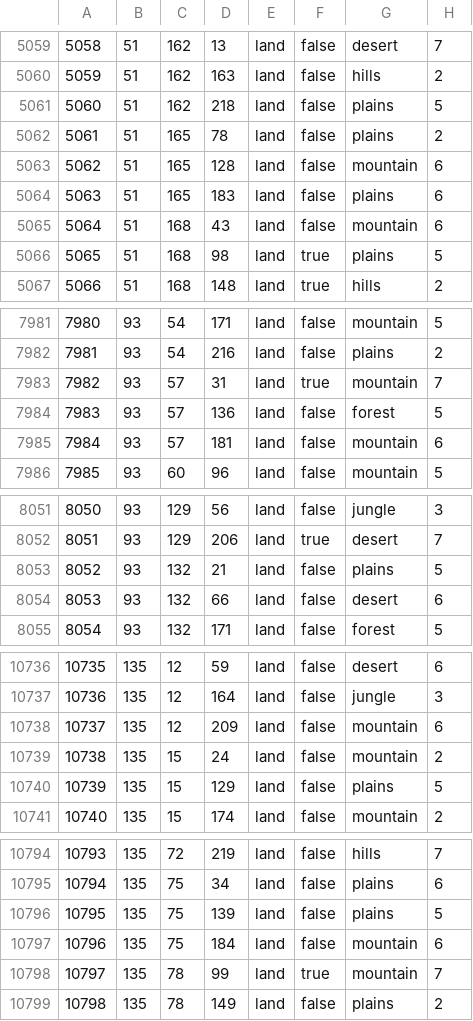
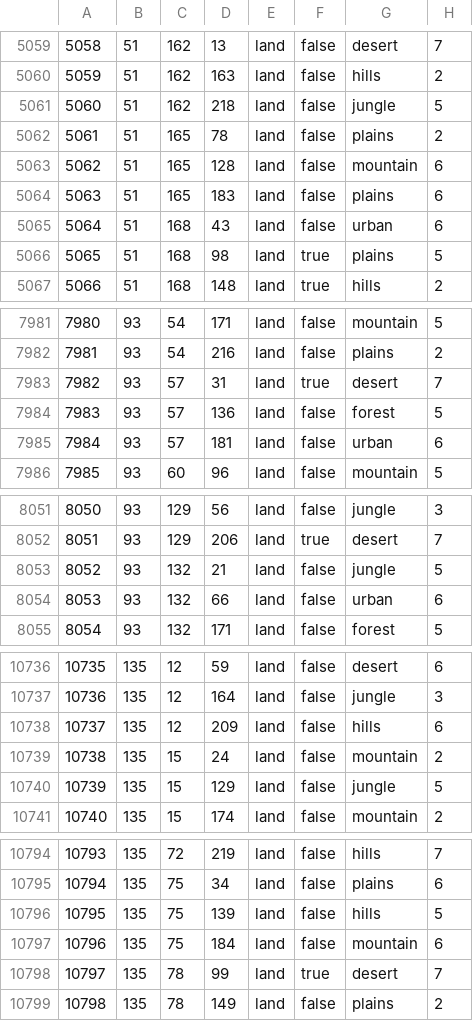
Before and after one commit to Johansens/JFU_testing, a CSV file: map/definition.csv, drawn as a sheet; only a part is shown, gaps mark what is left out; the diff covers the shown part only.

```diff
--- a/map/definition.csv
+++ b/map/definition.csv
@@ -5060,3 +5060,3 @@
 5059;51;162;163;land;false;hills;2
-5060;51;162;218;land;false;plains;5
+5060;51;162;218;land;false;jungle;5
 5061;51;165;78;land;false;plains;2
@@ -5064,3 +5064,3 @@
 5063;51;165;183;land;false;plains;6
-5064;51;168;43;land;false;mountain;6
+5064;51;168;43;land;false;urban;6
 5065;51;168;98;land;true;plains;5
@@ -7982,5 +7982,5 @@
 7981;93;54;216;land;false;plains;2
-7982;93;57;31;land;true;mountain;7
+7982;93;57;31;land;true;desert;7
 7983;93;57;136;land;false;forest;5
-7984;93;57;181;land;false;mountain;6
+7984;93;57;181;land;false;urban;6
 7985;93;60;96;land;false;mountain;5
@@ -8052,4 +8052,4 @@
 8051;93;129;206;land;true;desert;7
-8052;93;132;21;land;false;plains;5
-8053;93;132;66;land;false;desert;6
+8052;93;132;21;land;false;jungle;5
+8053;93;132;66;land;false;urban;6
 8054;93;132;171;land;false;forest;5
@@ -10737,5 +10737,5 @@
 10736;135;12;164;land;false;jungle;3
-10737;135;12;209;land;false;mountain;6
+10737;135;12;209;land;false;hills;6
 10738;135;15;24;land;false;mountain;2
-10739;135;15;129;land;false;plains;5
+10739;135;15;129;land;false;jungle;5
 10740;135;15;174;land;false;mountain;2
@@ -10795,5 +10795,5 @@
 10794;135;75;34;land;false;plains;6
-10795;135;75;139;land;false;plains;5
+10795;135;75;139;land;false;hills;5
 10796;135;75;184;land;false;mountain;6
-10797;135;78;99;land;true;mountain;7
+10797;135;78;99;land;true;desert;7
 10798;135;78;149;land;false;plains;2
```
Also changed, not shown: 87 edited cells elsewhere in this file, map/adjacencies.csv, 13 other files.
